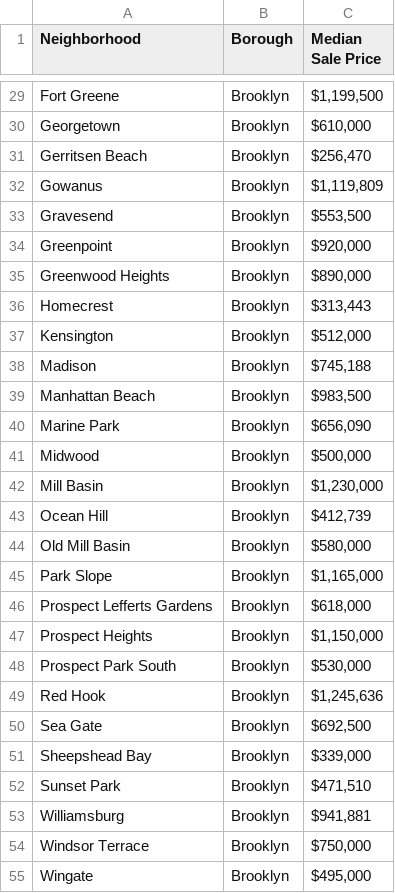
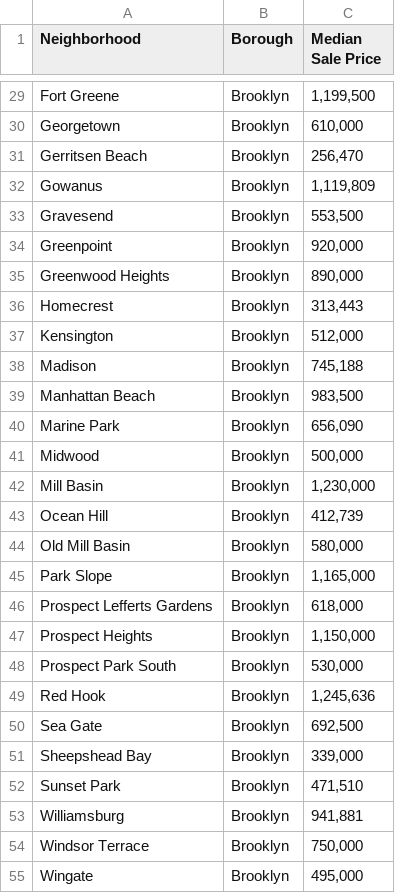
Before and after one commit to mona284/Demo2, a CSV file: BrooklynHousing.csv, drawn as a sheet; only a part is shown, gaps mark what is left out; the diff covers the shown part only; the diff names each change by its address in the sheet, - before the commit and + after, or states it on an @@ line.

```diff
--- a/BrooklynHousing.csv
+++ b/BrooklynHousing.csv
-C29 (Median Sale Price): $1,199,500
+C29 (Median Sale Price): 1,199,500
-C30 (Median Sale Price): $610,000
+C30 (Median Sale Price): 610,000
-C31 (Median Sale Price): $256,470
+C31 (Median Sale Price): 256,470
-C32 (Median Sale Price): $1,119,809
+C32 (Median Sale Price): 1,119,809
-C33 (Median Sale Price): $553,500
+C33 (Median Sale Price): 553,500
-C34 (Median Sale Price): $920,000
+C34 (Median Sale Price): 920,000
-C35 (Median Sale Price): $890,000
+C35 (Median Sale Price): 890,000
-C36 (Median Sale Price): $313,443
+C36 (Median Sale Price): 313,443
-C37 (Median Sale Price): $512,000
+C37 (Median Sale Price): 512,000
-C38 (Median Sale Price): $745,188
+C38 (Median Sale Price): 745,188
-C39 (Median Sale Price): $983,500
+C39 (Median Sale Price): 983,500
-C40 (Median Sale Price): $656,090
+C40 (Median Sale Price): 656,090
-C41 (Median Sale Price): $500,000
+C41 (Median Sale Price): 500,000
-C42 (Median Sale Price): $1,230,000
+C42 (Median Sale Price): 1,230,000
-C43 (Median Sale Price): $412,739
+C43 (Median Sale Price): 412,739
-C44 (Median Sale Price): $580,000
+C44 (Median Sale Price): 580,000
-C45 (Median Sale Price): $1,165,000
+C45 (Median Sale Price): 1,165,000
-C46 (Median Sale Price): $618,000
+C46 (Median Sale Price): 618,000
-C47 (Median Sale Price): $1,150,000
+C47 (Median Sale Price): 1,150,000
-C48 (Median Sale Price): $530,000
+C48 (Median Sale Price): 530,000
-C49 (Median Sale Price): $1,245,636
+C49 (Median Sale Price): 1,245,636
-C50 (Median Sale Price): $692,500
+C50 (Median Sale Price): 692,500
-C51 (Median Sale Price): $339,000
+C51 (Median Sale Price): 339,000
-C52 (Median Sale Price): $471,510
+C52 (Median Sale Price): 471,510
-C53 (Median Sale Price): $941,881
+C53 (Median Sale Price): 941,881
-C54 (Median Sale Price): $750,000
+C54 (Median Sale Price): 750,000
-C55 (Median Sale Price): $495,000
+C55 (Median Sale Price): 495,000
```
Also changed, not shown: 27 edited cells elsewhere in this file.
